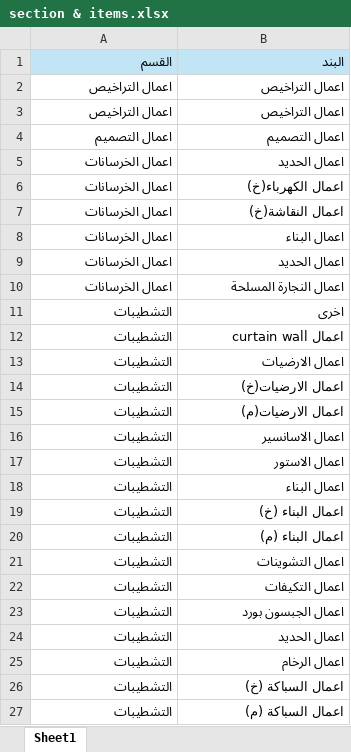
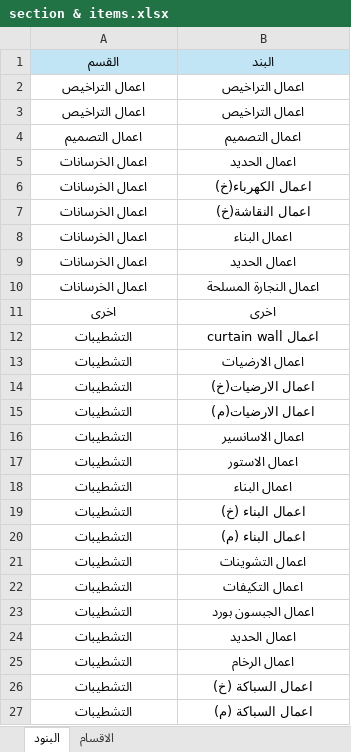
Before and after one commit to Gendy92/Sara-Arch, an Excel workbook: section & items.xlsx, sheet البنود, drawn as a sheet; only a part is shown; values as stored, in another font and other column widths than the file's, no borders; the diff covers the shown part only; the diff names each change by its address in the sheet, - before the commit and + after, or states it on an @@ line.

```diff
--- a/section & items.xlsx (sheet البنود)
+++ b/section & items.xlsx (sheet البنود)
-sheet tab: Sheet1
+sheet tab: البنود
+sheet tab: الاقسام
-A1:B27 alignment: right
+A1:B27 alignment: center
-A11 (القسم): التشطيبات
+A11 (القسم): اخرى
-A11 bold: on
+A11 bold: off
```
Also changed, not shown: cell formats elsewhere in this sheet, 5 other files.
